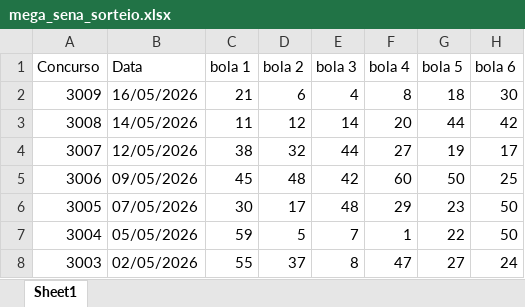
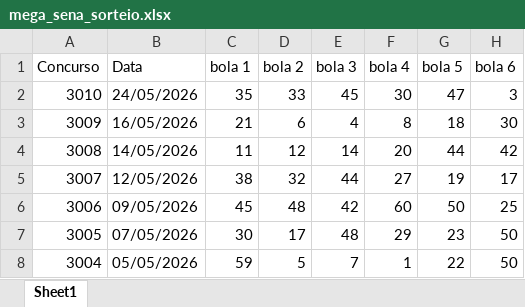
Before and after one commit to AlefMemTav/loto-ciencia, an Excel workbook: data/mega_sena_sorteio.xlsx, sheet Sheet1, drawn as a sheet; only a part is shown; the shorter side is filled out with more unchanged rows; values as stored, in another font and other column widths than the file's, no borders; the diff names each change by its address in the sheet, - before the commit and + after, or states it on an @@ line.

```diff
--- a/data/mega_sena_sorteio.xlsx (sheet Sheet1)
+++ b/data/mega_sena_sorteio.xlsx (sheet Sheet1)
+row 2: 3010 | 24/05/2026 | 35 | 33 | 45 | 30 | 47 | 3
```
